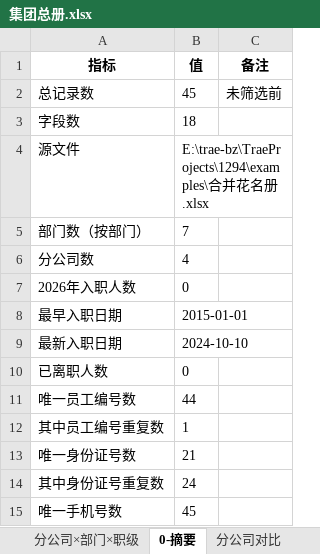
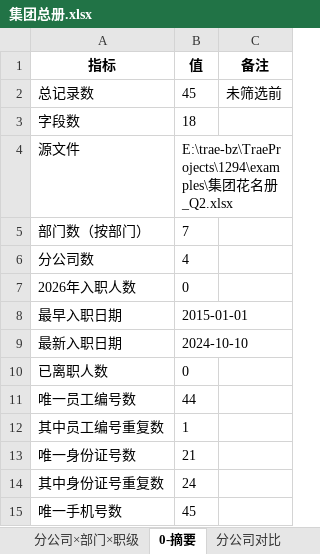
Before and after one commit to perfreetp/perfree-1294, an Excel workbook: examples/branch_reports/集团总册.xlsx, sheet 0-摘要, drawn as a sheet; values as stored, in another font and other column widths than the file's, no borders; the diff names each change by its address in the sheet, - before the commit and + after, or states it on an @@ line.

```diff
--- a/examples/branch_reports/集团总册.xlsx (sheet 0-摘要)
+++ b/examples/branch_reports/集团总册.xlsx (sheet 0-摘要)
-B4 (值): E:\trae-bz\TraeProjects\1294\examples\合并花名册.xlsx
+B4 (值): E:\trae-bz\TraeProjects\1294\examples\集团花名册_Q2.xlsx
```
Also changed, not shown: other sheet tabs, examples/Q1_Q2对比结果.xlsx, examples/branch_reports/上海总部_统计.xlsx, 19 other files.
